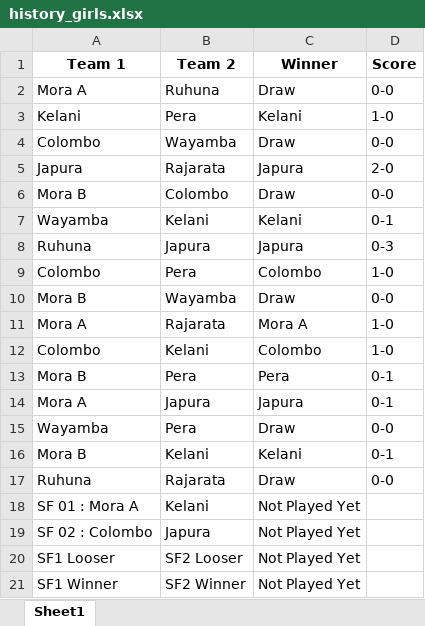
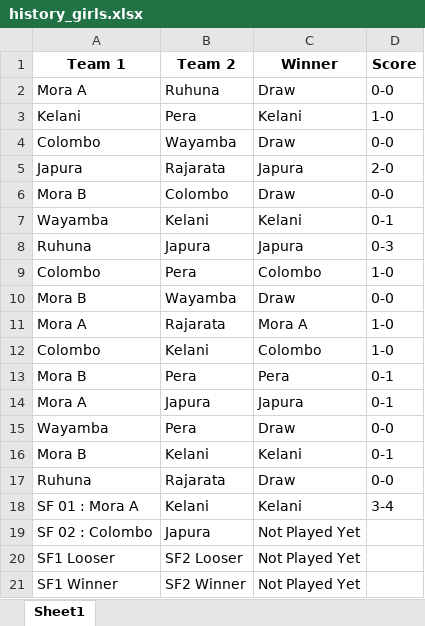
Before and after one commit to NipunSGeeTH/mora9s-hockey-tournament, an Excel workbook: history_girls.xlsx, sheet Sheet1, drawn as a sheet; values as stored, in another font and other column widths than the file's, no borders; the diff names each change by its address in the sheet, - before the commit and + after, or states it on an @@ line.

Commit message:
sf 01

```diff
--- a/history_girls.xlsx (sheet Sheet1)
+++ b/history_girls.xlsx (sheet Sheet1)
-C18 (Winner): Not Played Yet
+C18 (Winner): Kelani
-D18 (Score): (empty)
+D18 (Score): 3-4
```
